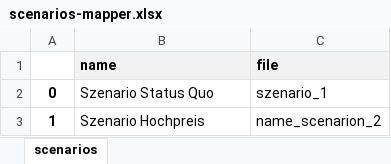
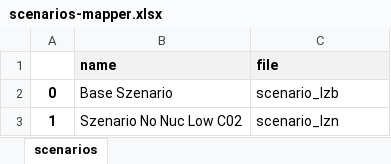
Before and after one commit to tuw-eeg/hotmapsDispatch, an Excel workbook: app/modules/common/FEAT/F16/linz_ag/scenarios-mapper.xlsx, sheet scenarios, drawn as a sheet; values as stored, in another font and other column widths than the file's, no borders; the diff names each change by its address in the sheet, - before the commit and + after, or states it on an @@ line.

```diff
--- a/app/modules/common/FEAT/F16/linz_ag/scenarios-mapper.xlsx (sheet scenarios)
+++ b/app/modules/common/FEAT/F16/linz_ag/scenarios-mapper.xlsx (sheet scenarios)
-B2 (name): Szenario Status Quo
+B2 (name): Base Szenario
-C2 (file): szenario_1
+C2 (file): scenario_lzb
-B3 (name): Szenario Hochpreis
+B3 (name): Szenario No Nuc Low C02
-C3 (file): name_scenarion_2
+C3 (file): scenario_lzn
```
Also changed, not shown: app/modules/common/FEAT/F16/linz_ag/Database-Overview.xlsx, 13 other files.
